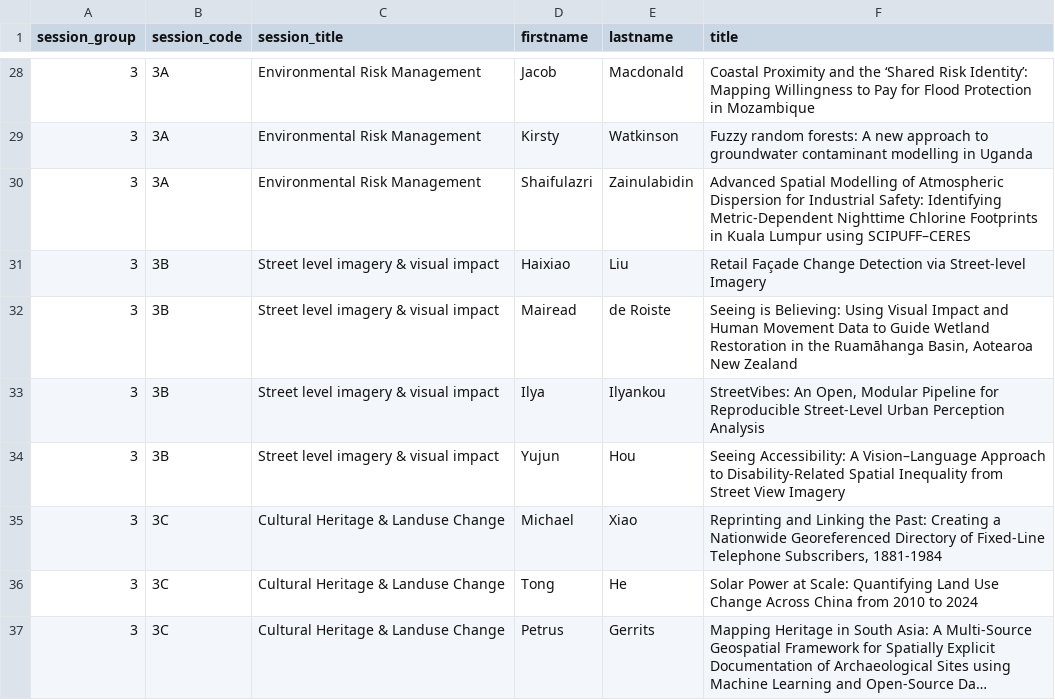
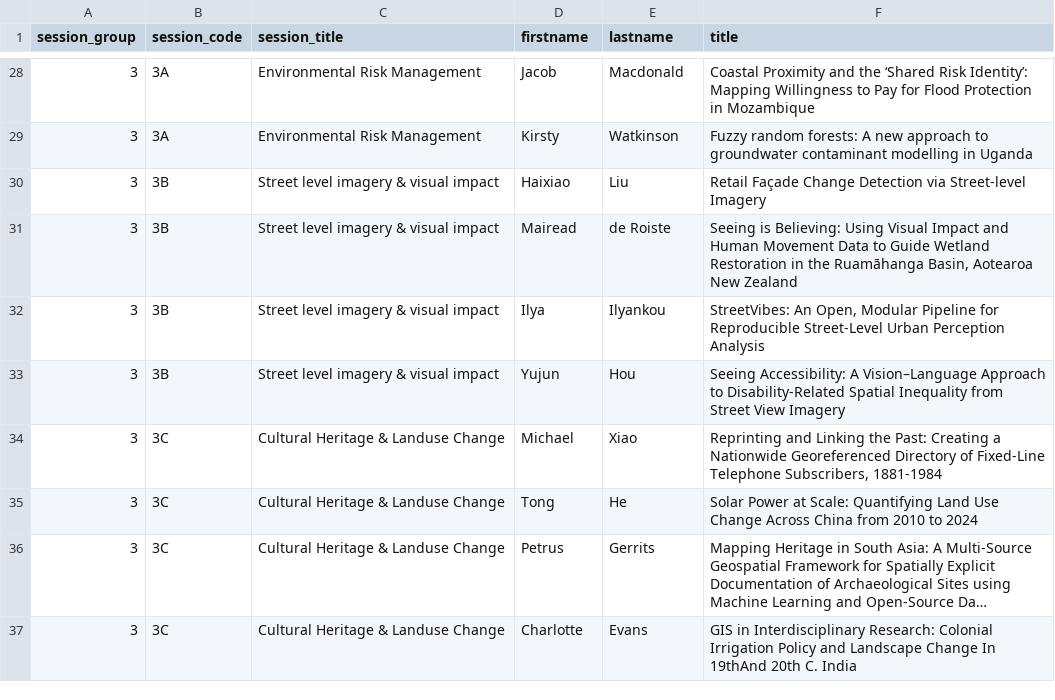
Before and after one commit to Craig-Robson/gisruk2026, a CSV file: program/all_talks.csv, drawn as a sheet; only a part is shown, gaps mark what is left out; the shorter side is filled out with more unchanged rows; long unchanged cells end in …; the diff names each change by its address in the sheet, - before the commit and + after, or states it on an @@ line.

Commit message:
Update all_talks.csv

```diff
--- a/program/all_talks.csv
+++ b/program/all_talks.csv
-row 30: 3 | 3A | Environmental Risk Management | Shaifulazri | Zainulabidin | Advanced Spatial Modelling of Atmospheric Dispersion for Industrial Safety: Identifying Metric-Dependent Nighttime Chlorine Footprints in Kuala Lumpur using SCIPUFF–CERES
```
